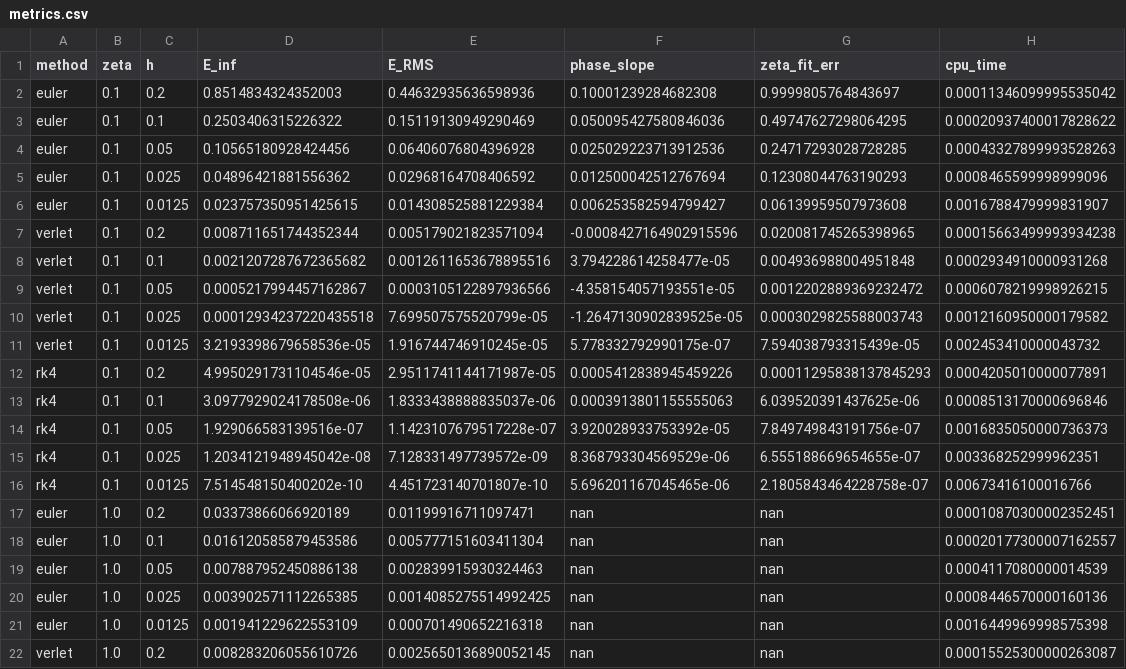
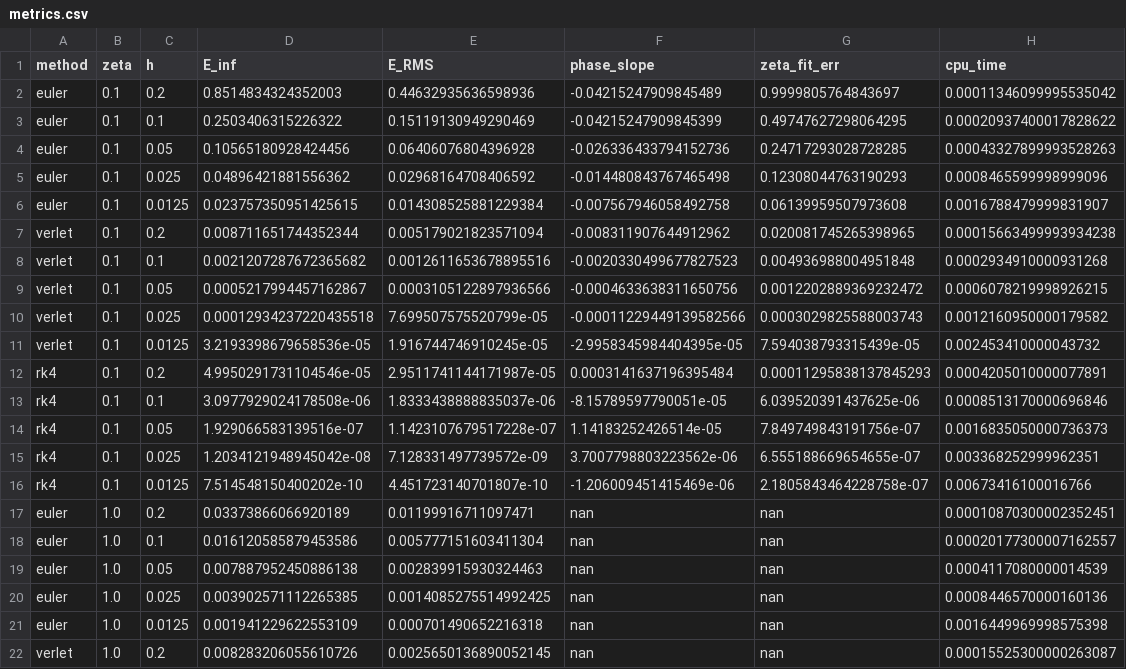
Before and after one commit to Geochelone666/damped-oscillator, a CSV file: data/metrics.csv, drawn as a sheet; only a part is shown.

```diff
--- a/data/metrics.csv
+++ b/data/metrics.csv
@@ -1,17 +1,17 @@
 method,zeta,h,E_inf,E_RMS,phase_slope,zeta_fit_err,cpu_time
-euler,0.1,0.2,0.8514834324352003,0.44632935636598936,0.10001239284682308,0.9999805764843697,0.00011346099995535042
-euler,0.1,0.1,0.2503406315226322,0.15119130949290469,0.050095427580846036,0.49747627298064295,0.00020937400017828622
-euler,0.1,0.05,0.10565180928424456,0.06406076804396928,0.025029223713912536,0.24717293028728285,0.00043327899993528263
-euler,0.1,0.025,0.04896421881556362,0.02968164708406592,0.012500042512767694,0.12308044763190293,0.0008465599998999096
-euler,0.1,0.0125,0.023757350951425615,0.014308525881229384,0.006253582594799427,0.06139959507973608,0.0016788479999831907
-verlet,0.1,0.2,0.008711651744352344,0.005179021823571094,-0.0008427164902915596,0.020081745265398965,0.00015663499993934238
-verlet,0.1,0.1,0.0021207287672365682,0.0012611653678895516,3.794228614258477e-05,0.004936988004951848,0.0002934910000931268
-verlet,0.1,0.05,0.0005217994457162867,0.0003105122897936566,-4.358154057193551e-05,0.0012202889369232472,0.0006078219998926215
-verlet,0.1,0.025,0.00012934237220435518,7.699507575520799e-05,-1.2647130902839525e-05,0.0003029825588003743,0.0012160950000179582
-verlet,0.1,0.0125,3.2193398679658536e-05,1.916744746910245e-05,5.778332792990175e-07,7.594038793315439e-05,0.002453410000043732
-rk4,0.1,0.2,4.9950291731104546e-05,2.9511741144171987e-05,0.0005412838945459226,0.00011295838137845293,0.0004205010000077891
-rk4,0.1,0.1,3.0977929024178508e-06,1.8333438888835037e-06,0.0003913801155555063,6.039520391437625e-06,0.0008513170000696846
-rk4,0.1,0.05,1.929066583139516e-07,1.1423107679517228e-07,3.920028933753392e-05,7.849749843191756e-07,0.0016835050000736373
-rk4,0.1,0.025,1.2034121948945042e-08,7.128331497739572e-09,8.368793304569529e-06,6.555188669654655e-07,0.003368252999962351
-rk4,0.1,0.0125,7.514548150400202e-10,4.451723140701807e-10,5.696201167045465e-06,2.1805843464228758e-07,0.00673416100016766
+euler,0.1,0.2,0.8514834324352003,0.44632935636598936,-0.04215247909845489,0.9999805764843697,0.00011346099995535042
+euler,0.1,0.1,0.2503406315226322,0.15119130949290469,-0.04215247909845399,0.49747627298064295,0.00020937400017828622
+euler,0.1,0.05,0.10565180928424456,0.06406076804396928,-0.026336433794152736,0.24717293028728285,0.00043327899993528263
+euler,0.1,0.025,0.04896421881556362,0.02968164708406592,-0.014480843767465498,0.12308044763190293,0.0008465599998999096
+euler,0.1,0.0125,0.023757350951425615,0.014308525881229384,-0.007567946058492758,0.06139959507973608,0.0016788479999831907
+verlet,0.1,0.2,0.008711651744352344,0.005179021823571094,-0.008311907644912962,0.020081745265398965,0.00015663499993934238
+verlet,0.1,0.1,0.0021207287672365682,0.0012611653678895516,-0.0020330499677827523,0.004936988004951848,0.0002934910000931268
+verlet,0.1,0.05,0.0005217994457162867,0.0003105122897936566,-0.0004633638311650756,0.0012202889369232472,0.0006078219998926215
+verlet,0.1,0.025,0.00012934237220435518,7.699507575520799e-05,-0.00011229449139582566,0.0003029825588003743,0.0012160950000179582
+verlet,0.1,0.0125,3.2193398679658536e-05,1.916744746910245e-05,-2.9958345984404395e-05,7.594038793315439e-05,0.002453410000043732
+rk4,0.1,0.2,4.9950291731104546e-05,2.9511741144171987e-05,0.0003141637196395484,0.00011295838137845293,0.0004205010000077891
+rk4,0.1,0.1,3.0977929024178508e-06,1.8333438888835037e-06,-8.15789597790051e-05,6.039520391437625e-06,0.0008513170000696846
+rk4,0.1,0.05,1.929066583139516e-07,1.1423107679517228e-07,1.14183252426514e-05,7.849749843191756e-07,0.0016835050000736373
+rk4,0.1,0.025,1.2034121948945042e-08,7.128331497739572e-09,3.7007798803223562e-06,6.555188669654655e-07,0.003368252999962351
+rk4,0.1,0.0125,7.514548150400202e-10,4.451723140701807e-10,-1.206009451415469e-06,2.1805843464228758e-07,0.00673416100016766
 euler,1.0,0.2,0.03373866066920189,0.01199916711097471,nan,nan,0.00010870300002352451
```
Also changed, not shown: data/trajectories.csv, 8 other files.
